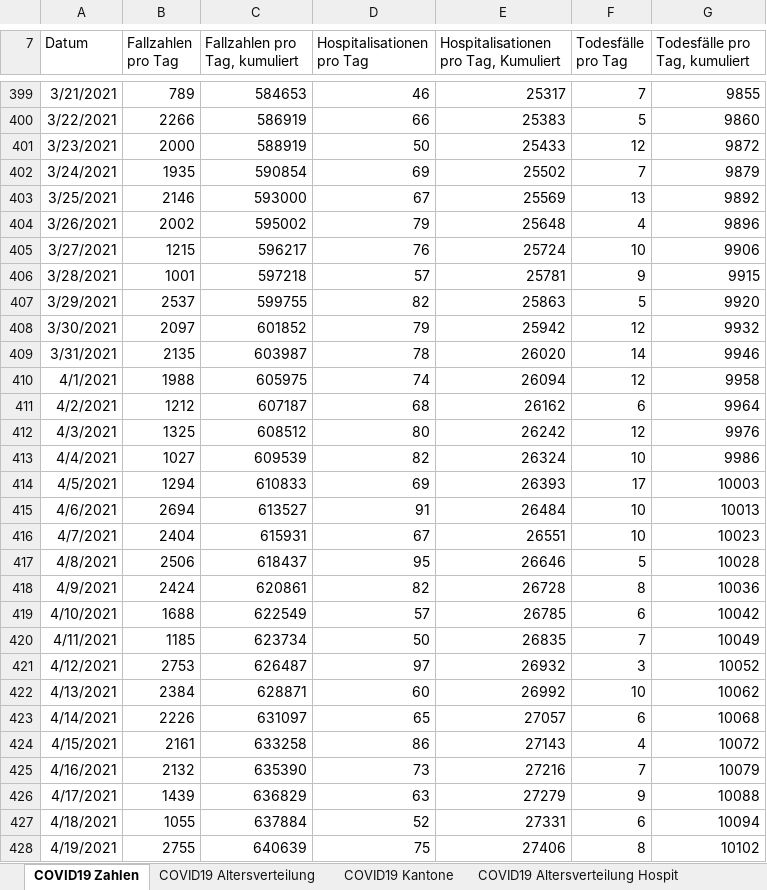
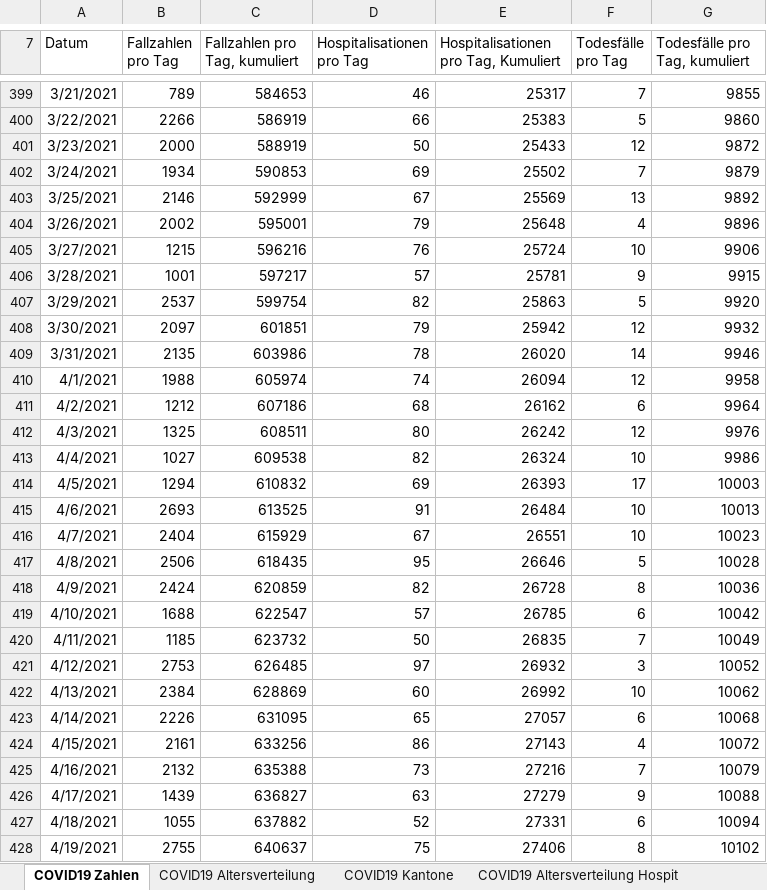
Before and after one commit to dankaufmann/f-curve, an Excel workbook: Data/Covid19Cases.xlsx, sheet COVID19 Zahlen, drawn as a sheet; only a part is shown, gaps mark what is left out; values as stored, in another font and other column widths than the file's, no borders; the diff covers the shown part only; the diff names each change by its address in the sheet, - before the commit and + after, or states it on an @@ line.

```diff
--- a/Data/Covid19Cases.xlsx (sheet COVID19 Zahlen)
+++ b/Data/Covid19Cases.xlsx (sheet COVID19 Zahlen)
-B402 (Fallzahlen pro Tag): 1935
+B402 (Fallzahlen pro Tag): 1934
-C402 (Fallzahlen pro Tag, kumuliert): 590854
+C402 (Fallzahlen pro Tag, kumuliert): 590853
-C403 (Fallzahlen pro Tag, kumuliert): 593000
+C403 (Fallzahlen pro Tag, kumuliert): 592999
-C404 (Fallzahlen pro Tag, kumuliert): 595002
+C404 (Fallzahlen pro Tag, kumuliert): 595001
-C405 (Fallzahlen pro Tag, kumuliert): 596217
+C405 (Fallzahlen pro Tag, kumuliert): 596216
-C406 (Fallzahlen pro Tag, kumuliert): 597218
+C406 (Fallzahlen pro Tag, kumuliert): 597217
-C407 (Fallzahlen pro Tag, kumuliert): 599755
+C407 (Fallzahlen pro Tag, kumuliert): 599754
-C408 (Fallzahlen pro Tag, kumuliert): 601852
+C408 (Fallzahlen pro Tag, kumuliert): 601851
-C409 (Fallzahlen pro Tag, kumuliert): 603987
+C409 (Fallzahlen pro Tag, kumuliert): 603986
-C410 (Fallzahlen pro Tag, kumuliert): 605975
+C410 (Fallzahlen pro Tag, kumuliert): 605974
-C411 (Fallzahlen pro Tag, kumuliert): 607187
+C411 (Fallzahlen pro Tag, kumuliert): 607186
-C412 (Fallzahlen pro Tag, kumuliert): 608512
+C412 (Fallzahlen pro Tag, kumuliert): 608511
-C413 (Fallzahlen pro Tag, kumuliert): 609539
+C413 (Fallzahlen pro Tag, kumuliert): 609538
-C414 (Fallzahlen pro Tag, kumuliert): 610833
+C414 (Fallzahlen pro Tag, kumuliert): 610832
-B415 (Fallzahlen pro Tag): 2694
+B415 (Fallzahlen pro Tag): 2693
-C415 (Fallzahlen pro Tag, kumuliert): 613527
+C415 (Fallzahlen pro Tag, kumuliert): 613525
-C416 (Fallzahlen pro Tag, kumuliert): 615931
+C416 (Fallzahlen pro Tag, kumuliert): 615929
-C417 (Fallzahlen pro Tag, kumuliert): 618437
+C417 (Fallzahlen pro Tag, kumuliert): 618435
-C418 (Fallzahlen pro Tag, kumuliert): 620861
+C418 (Fallzahlen pro Tag, kumuliert): 620859
-C419 (Fallzahlen pro Tag, kumuliert): 622549
+C419 (Fallzahlen pro Tag, kumuliert): 622547
-C420 (Fallzahlen pro Tag, kumuliert): 623734
+C420 (Fallzahlen pro Tag, kumuliert): 623732
-C421 (Fallzahlen pro Tag, kumuliert): 626487
+C421 (Fallzahlen pro Tag, kumuliert): 626485
-C422 (Fallzahlen pro Tag, kumuliert): 628871
+C422 (Fallzahlen pro Tag, kumuliert): 628869
-C423 (Fallzahlen pro Tag, kumuliert): 631097
+C423 (Fallzahlen pro Tag, kumuliert): 631095
-C424 (Fallzahlen pro Tag, kumuliert): 633258
+C424 (Fallzahlen pro Tag, kumuliert): 633256
-C425 (Fallzahlen pro Tag, kumuliert): 635390
+C425 (Fallzahlen pro Tag, kumuliert): 635388
-C426 (Fallzahlen pro Tag, kumuliert): 636829
+C426 (Fallzahlen pro Tag, kumuliert): 636827
-C427 (Fallzahlen pro Tag, kumuliert): 637884
+C427 (Fallzahlen pro Tag, kumuliert): 637882
-C428 (Fallzahlen pro Tag, kumuliert): 640639
+C428 (Fallzahlen pro Tag, kumuliert): 640637
```
Also changed, not shown: 3 added rows and 269 edited cells elsewhere in this sheet, sheet COVID19 Kantone, sheet COVID19 Altersverteilung, sheet COVID19 Altersverteilung Hospit, sheet COVID19 Isolation Quarantäne, sheet COVID19 Altersverteilung TodF, Data/Covid19CasesJH.xlsx, 43 other files.
